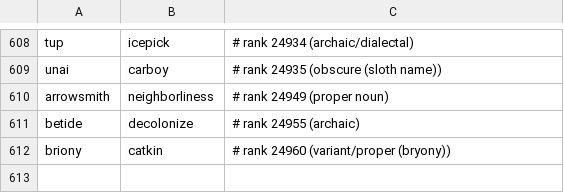
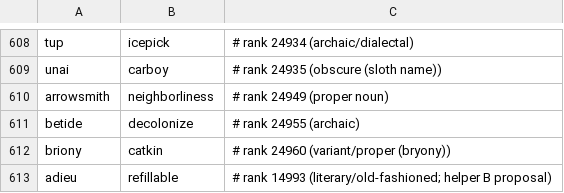
Before and after one commit to alhinawi/henglish-Hinawi-English-Academy, a TSV file: data/vocab-ranks/variants-map.tsv, drawn as a sheet; only a part is shown, gaps mark what is left out.

Commit message:
fix(vocab): v18 - adieu@14993->refillable (literary/old-fashioned; B proposal)

```diff
--- a/data/vocab-ranks/variants-map.tsv
+++ b/data/vocab-ranks/variants-map.tsv
@@ -612 +612,2 @@ betide	decolonize	# rank 24955 (archaic)
 briony	catkin	# rank 24960 (variant/proper (bryony))
+adieu	refillable	# rank 14993 (literary/old-fashioned; helper B proposal)
```
Also changed, not shown: data/vocab-ranks/english-30k.tsv.
